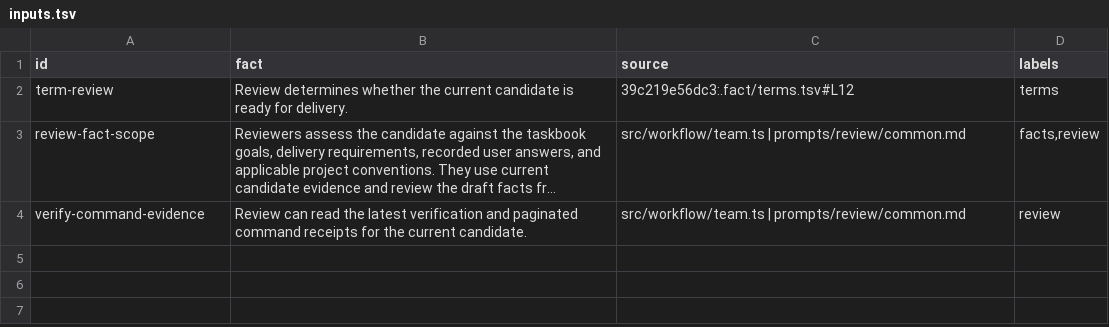
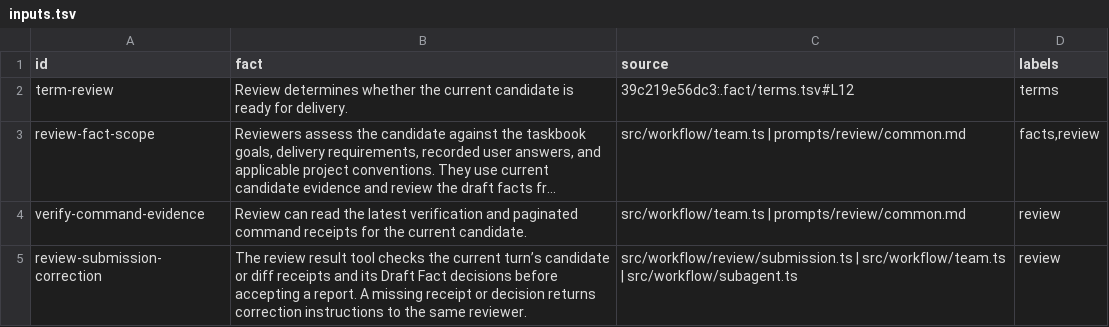
Before and after one commit to nan-mu/pi-taskbook, a TSV file: .fact/workflow/review/inputs.tsv, drawn as a sheet; long unchanged cells end in …; the diff names each change by its address in the sheet, - before the commit and + after, or states it on an @@ line.

Commit message:
Keep review open when evidence needs correction

```diff
--- a/.fact/workflow/review/inputs.tsv
+++ b/.fact/workflow/review/inputs.tsv
+row 5: review-submission-correction | The review result tool checks the current turn’s candidate or diff receipts and its Draft Fact decisions before accepting a report. A missing receipt or decision returns correction instructions to the same reviewer. | src/workflow/review/submission.ts | src/workflow/team.ts | src/workflow/subagent.ts | review
```
Also changed, not shown: 4 other files.
